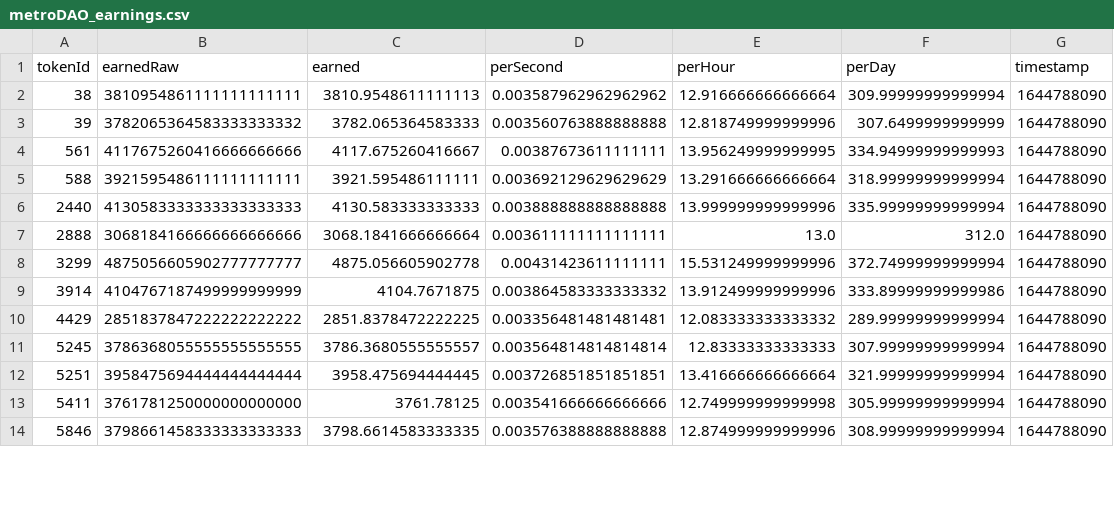
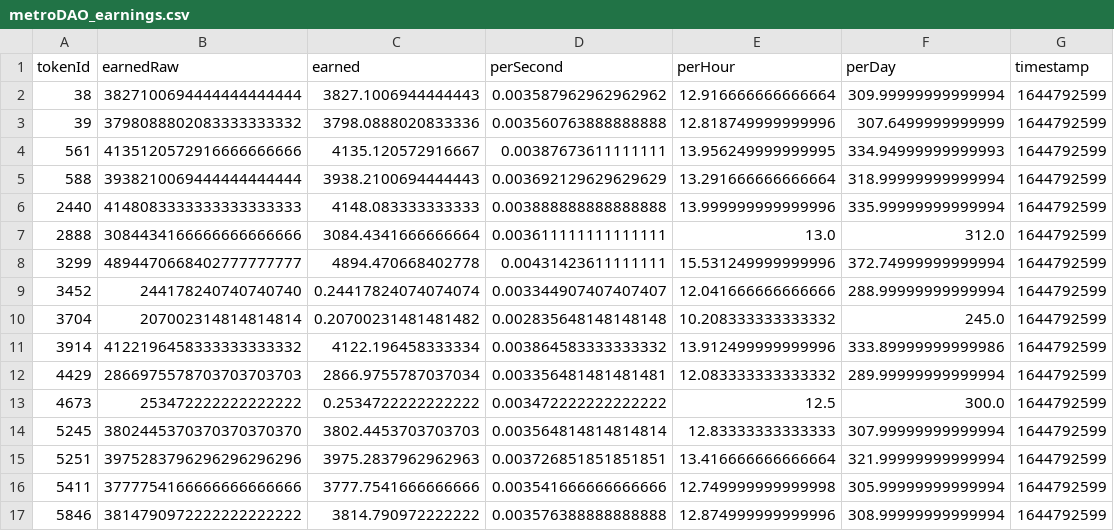
Before and after one commit to dlrec/MetroverseTracker, a CSV file: metroDAO_earnings.csv, drawn as a sheet; only a part is shown; the diff covers the shown part only.

```diff
--- a/metroDAO_earnings.csv
+++ b/metroDAO_earnings.csv
@@ -1,14 +1,17 @@
 tokenId,earnedRaw,earned,perSecond,perHour,perDay,timestamp
-38,3810954861111111111111,3810.9548611111113,0.003587962962962962,12.916666666666664,309.99999999999994,1644788090
-39,3782065364583333333332,3782.065364583333,0.003560763888888888,12.818749999999996,307.6499999999999,1644788090
-561,4117675260416666666666,4117.675260416667,0.00387673611111111,13.956249999999995,334.94999999999993,1644788090
-588,3921595486111111111111,3921.595486111111,0.003692129629629629,13.291666666666664,318.99999999999994,1644788090
-2440,4130583333333333333333,4130.583333333333,0.003888888888888888,13.999999999999996,335.99999999999994,1644788090
-2888,3068184166666666666666,3068.1841666666664,0.003611111111111111,13.0,312.0,1644788090
-3299,4875056605902777777777,4875.056605902778,0.00431423611111111,15.531249999999996,372.74999999999994,1644788090
-3914,4104767187499999999999,4104.7671875,0.003864583333333332,13.912499999999996,333.89999999999986,1644788090
-4429,2851837847222222222222,2851.8378472222225,0.003356481481481481,12.083333333333332,289.99999999999994,1644788090
-5245,3786368055555555555555,3786.3680555555557,0.003564814814814814,12.83333333333333,307.99999999999994,1644788090
-5251,3958475694444444444444,3958.475694444445,0.003726851851851851,13.416666666666664,321.99999999999994,1644788090
-5411,3761781250000000000000,3761.78125,0.003541666666666666,12.749999999999998,305.99999999999994,1644788090
-5846,3798661458333333333333,3798.6614583333335,0.003576388888888888,12.874999999999996,308.99999999999994,1644788090
+38,3827100694444444444444,3827.1006944444443,0.003587962962962962,12.916666666666664,309.99999999999994,1644792599
+39,3798088802083333333332,3798.0888020833336,0.003560763888888888,12.818749999999996,307.6499999999999,1644792599
+561,4135120572916666666666,4135.120572916667,0.00387673611111111,13.956249999999995,334.94999999999993,1644792599
+588,3938210069444444444444,3938.2100694444443,0.003692129629629629,13.291666666666664,318.99999999999994,1644792599
+2440,4148083333333333333333,4148.083333333333,0.003888888888888888,13.999999999999996,335.99999999999994,1644792599
+2888,3084434166666666666666,3084.4341666666664,0.003611111111111111,13.0,312.0,1644792599
+3299,4894470668402777777777,4894.470668402778,0.00431423611111111,15.531249999999996,372.74999999999994,1644792599
+3452,244178240740740740,0.24417824074074074,0.003344907407407407,12.041666666666666,288.99999999999994,1644792599
+3704,207002314814814814,0.20700231481481482,0.002835648148148148,10.208333333333332,245.0,1644792599
+3914,4122196458333333333332,4122.196458333334,0.003864583333333332,13.912499999999996,333.89999999999986,1644792599
+4429,2866975578703703703703,2866.9755787037034,0.003356481481481481,12.083333333333332,289.99999999999994,1644792599
+4673,253472222222222222,0.2534722222222222,0.003472222222222222,12.5,300.0,1644792599
+5245,3802445370370370370370,3802.4453703703703,0.003564814814814814,12.83333333333333,307.99999999999994,1644792599
+5251,3975283796296296296296,3975.2837962962963,0.003726851851851851,13.416666666666664,321.99999999999994,1644792599
+5411,3777754166666666666666,3777.7541666666666,0.003541666666666666,12.749999999999998,305.99999999999994,1644792599
+5846,3814790972222222222222,3814.790972222222,0.003576388888888888,12.874999999999996,308.99999999999994,1644792599
```
Also changed, not shown: 3 added rows and 24 edited cells elsewhere in this file, Metroverse_filteredListings.csv, Metroverse_listings.csv, 3 other files.
